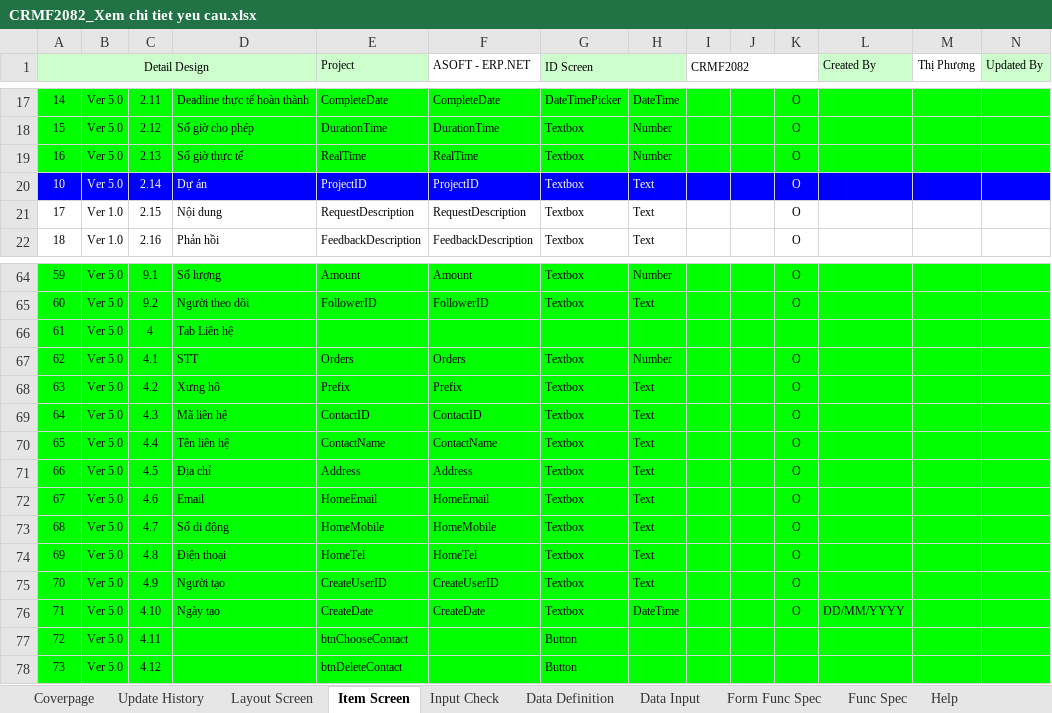
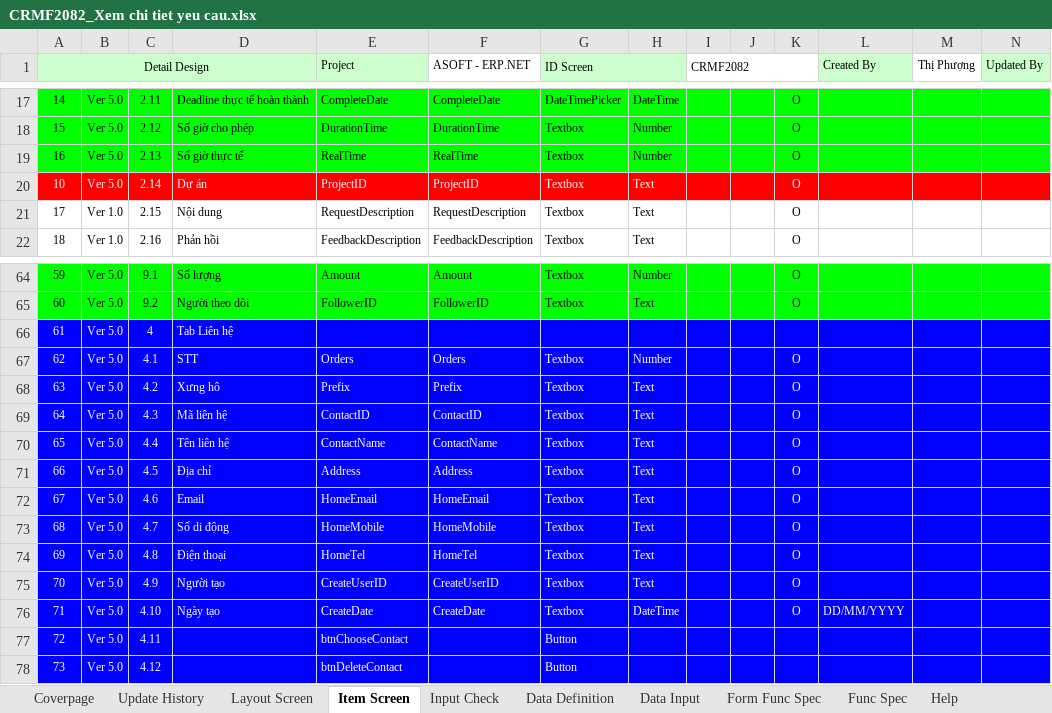
Before and after one commit to ASOFT-Solution/asoft-test-svn, an Excel workbook: 2018/CRM/03_DetailDesign/CRMF2082_Xem chi tiet yeu cau.xlsx, sheet Item Screen, drawn as a sheet; only a part is shown, gaps mark what is left out; values as stored, in another font and other column widths than the file's, no borders; the diff covers the shown part only; the diff names each change by its address in the sheet, - before the commit and + after, or states it on an @@ line.

```diff
--- a/2018/CRM/03_DetailDesign/CRMF2082_Xem chi tiet yeu cau.xlsx (sheet Item Screen)
+++ b/2018/CRM/03_DetailDesign/CRMF2082_Xem chi tiet yeu cau.xlsx (sheet Item Screen)
-A20:N20 fill: #0000FF
+A20:N20 fill: #FF0000
-A66:N78 fill: #00FF00
+A66:N78 fill: #0000FF
-A66:D66 text colour: black
+A66:D66 text colour: #FFFFFF
-A67:H76 text colour: black
+A67:H76 text colour: #FFFFFF
-K67:K75 text colour: black
+K67:K75 text colour: #FFFFFF
-K76:L76 text colour: black
+K76:L76 text colour: #FFFFFF
-A77:C78 text colour: black
+A77:C78 text colour: #FFFFFF
-E77:E78 text colour: black
+E77:E78 text colour: #FFFFFF
-G77:G78 text colour: black
+G77:G78 text colour: #FFFFFF
```
Also changed, not shown: cell formats elsewhere in this sheet, sheet Update History, 2018/CRM/03_DetailDesign/CRMF2081_Cap nhat yeu cau.xlsx, 2018/CRM/SOF.QP.03.F01_Yeu cau chinh sua phan mem_SOF.xlsx, 1 other file.
